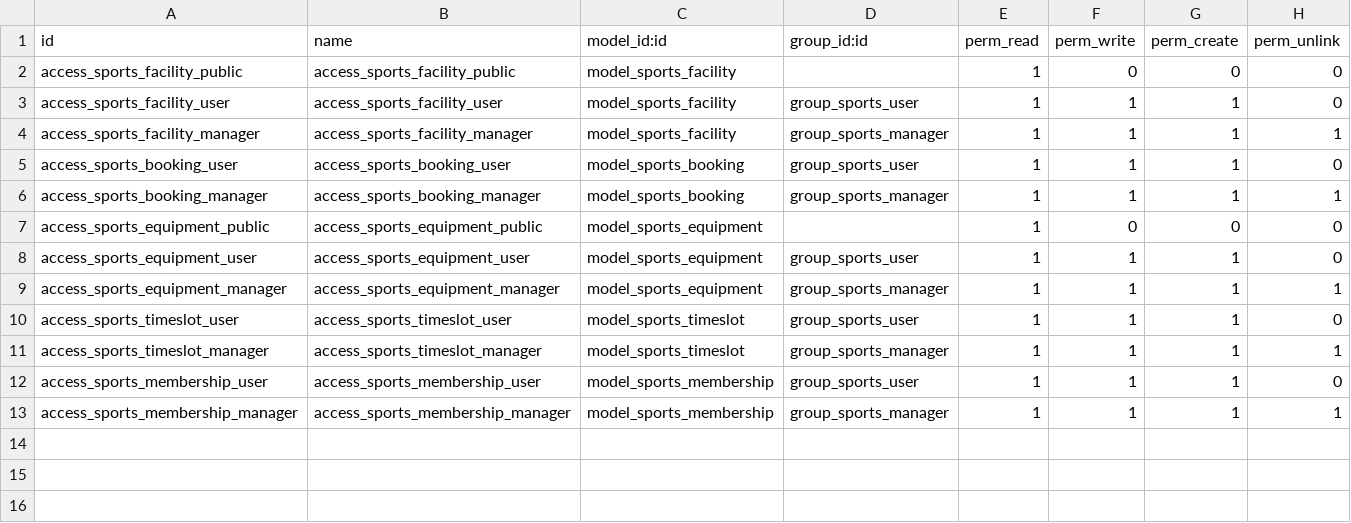
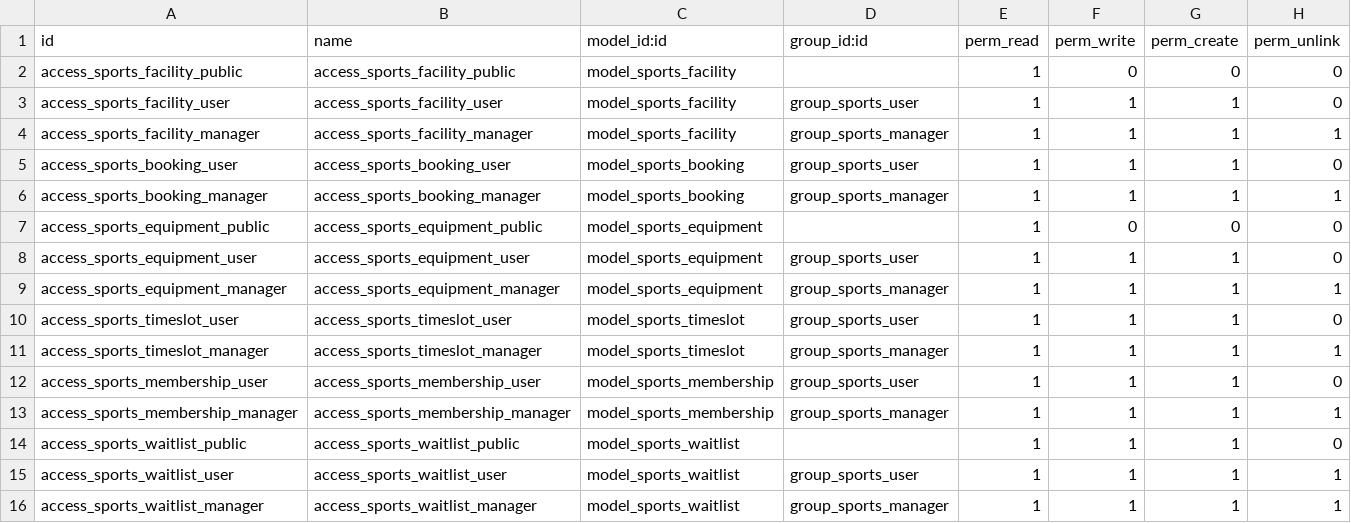
Before and after one commit to AdemMami123/sport_facility_system, a CSV file: security/ir.model.access.csv, drawn as a sheet; the diff names each change by its address in the sheet, - before the commit and + after, or states it on an @@ line.

Commit message:
Create sports.waitlist model with FIFO processing and automated expiration
- Add sports.waitlist model with required fields:
  * customer_id (Many2one to res.partner)
  * facility_id (Many2one to sports.facility)
  * preferred_date, preferred_time_start/end (Float with float_time widget)
  * status (Selection: waiting/notified/booked/expired, default='waiting')
  * notification_sent (Boolean)
  * create_date (auto-tracked for FIFO)
- Set _order = 'create_date asc' for FIFO queue processing
- Add constraints for time validation (0-24 hours, end > start, date not in past)
- Implement business logic methods:
  * action_notify_customer() - sends notification email
  * action_mark_booked() - updates status when booking confirmed
  * action_mark_expired() - manually expire entries
  * get_waiting_customers_for_facility() - FIFO query with date/time filters
- Add scheduled action _cron_expire_old_waitlist_entries():
  * Expires notified entries older than 48 hours
  * Expires waiting entries with past preferred dates
- Create comprehensive views (tree, form, search, calendar, kanban)
- Add menu item in Sports Booking root menu (sequence 4)
- Update security: public can create, users/managers full CRUD
- Register model in __init__.py and __manifest__.py

```diff
--- a/security/ir.model.access.csv
+++ b/security/ir.model.access.csv
+row 14: access_sports_waitlist_public | access_sports_waitlist_public | model_sports_waitlist |  | 1 | 1 | 1 | 0
+row 15: access_sports_waitlist_user | access_sports_waitlist_user | model_sports_waitlist | group_sports_user | 1 | 1 | 1 | 1
+row 16: access_sports_waitlist_manager | access_sports_waitlist_manager | model_sports_waitlist | group_sports_manager | 1 | 1 | 1 | 1
```
Also changed, not shown: 6 other files.
